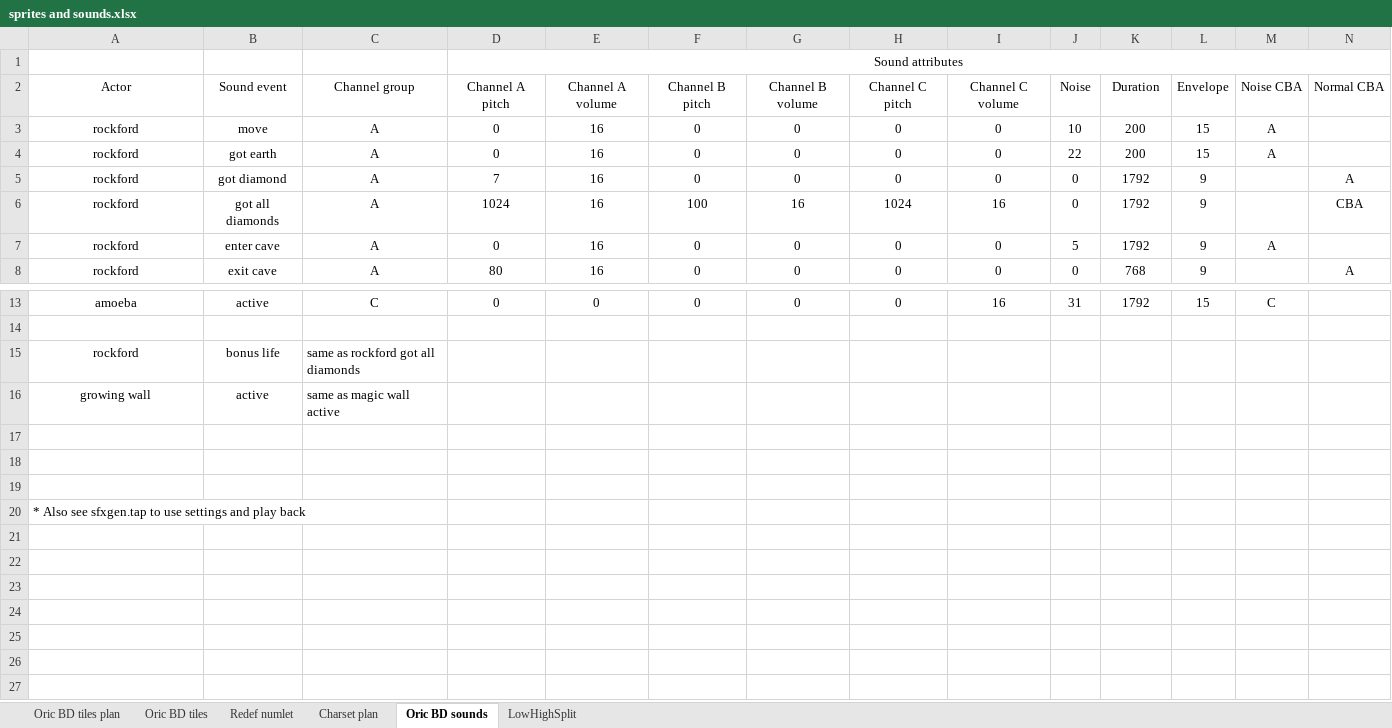
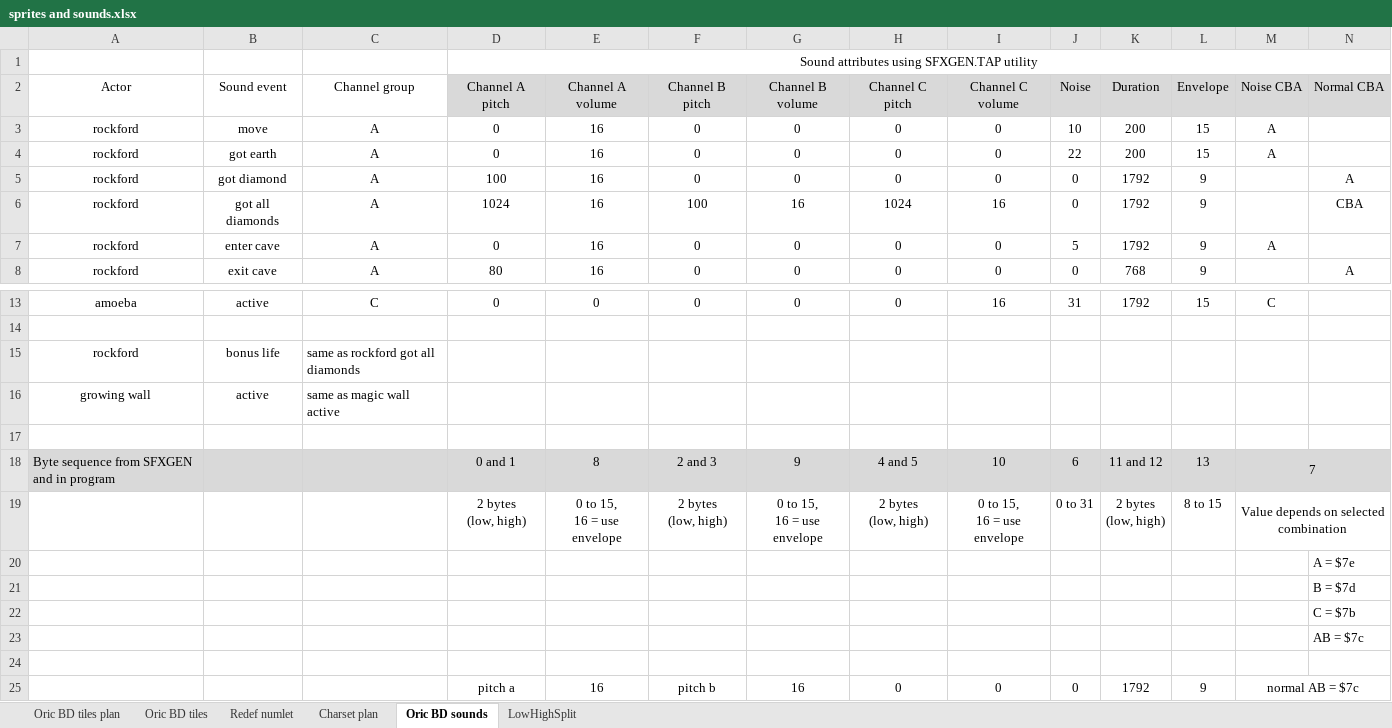
Before and after one commit to raspberrypioneer/OricBoulderDash, an Excel workbook: sprites and sounds.xlsx, sheet Oric BD sounds, drawn as a sheet; only a part is shown, gaps mark what is left out; values as stored, in another font and other column widths than the file's, no borders; removed rows and columns are numbered as before the commit, all else as after; ↵ is a line break in a cell; the diff names each change by its address in the sheet, - before the commit and + after, or states it on an @@ line.

```diff
--- a/sprites and sounds.xlsx (sheet Oric BD sounds)
+++ b/sprites and sounds.xlsx (sheet Oric BD sounds)
-D1 (Channel A pitch): Sound attributes
+D1 (Channel A pitch): Sound attributes using SFXGEN.TAP utility
-D2:N2 fill: none
+D2:N2 fill: #D9D9D9
-D5 (Channel A pitch): 7
+D5 (Channel A pitch): 100
+row 18: Byte sequence from SFXGEN and in program |  |  | 0 and 1 | 8 | 2 and 3 | 9 | 4 and 5 | 10 | 6 | 11 and 12 | 13 | 7
+row 19:  |  |  | 2 bytes ↵ (low, high) | 0 to 15, ↵ 16 = use envelope | 2 bytes ↵ (low, high) | 0 to 15, ↵ 16 = use envelope | 2 bytes ↵ (low, high) | 0 to 15, ↵ 16 = use envelope | 0 to 31 | 2 bytes ↵ (low, high) | 8 to 15 | Value depends on selected combination
+row 20:  |  |  |  |  |  |  |  |  |  |  |  |  | A = $7e
+row 21:  |  |  |  |  |  |  |  |  |  |  |  |  | B = $7d
+row 22:  |  |  |  |  |  |  |  |  |  |  |  |  | C = $7b
+row 23:  |  |  |  |  |  |  |  |  |  |  |  |  | AB = $7c
-row 25: (empty)
+row 25:  |  |  | pitch a | 16 | pitch b | 16 | 0 | 0 | 0 | 1792 | 9 | normal AB = $7c
+M25:N25 merged
-row 20: * Also see sfxgen.tap to use settings and play back
```
Also changed, not shown: 6 other files.
